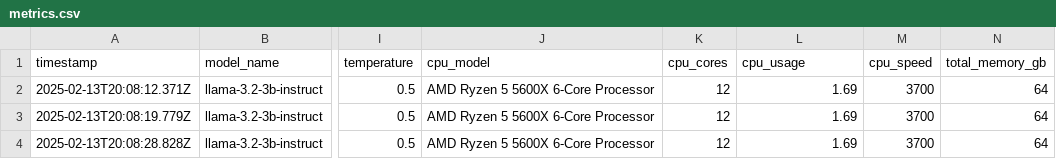
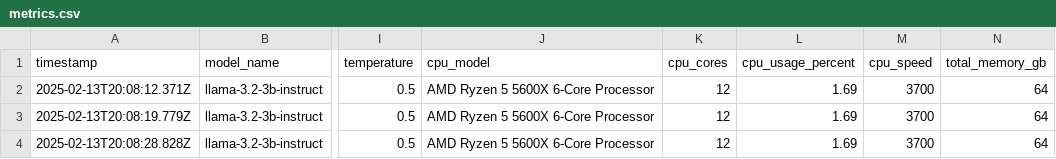
Before and after one commit to Coumardi/SAGE-XR, a CSV file: backend/logs/metrics.csv, drawn as a sheet; only a part is shown, gaps mark what is left out; the diff names each change by its address in the sheet, - before the commit and + after, or states it on an @@ line.

Commit message:
Fixed CPU Calculation
Fixed CPU Calculation and modified unit tests to represent new method of cpu usage tracking

```diff
--- a/backend/logs/metrics.csv
+++ b/backend/logs/metrics.csv
-L1: cpu_usage
+L1: cpu_usage_percent
```
Also changed, not shown: 2 other files.
